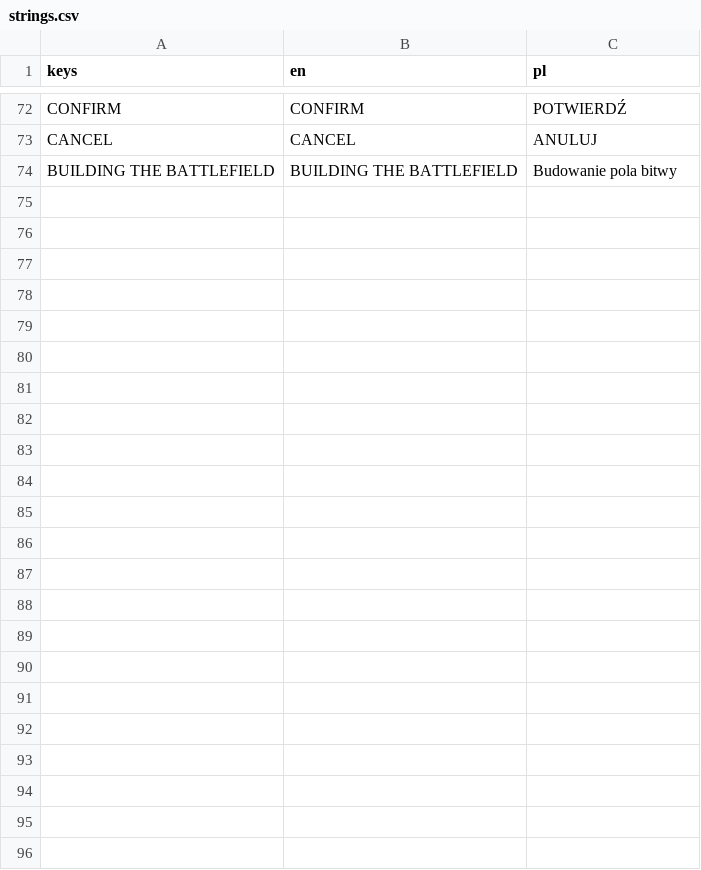
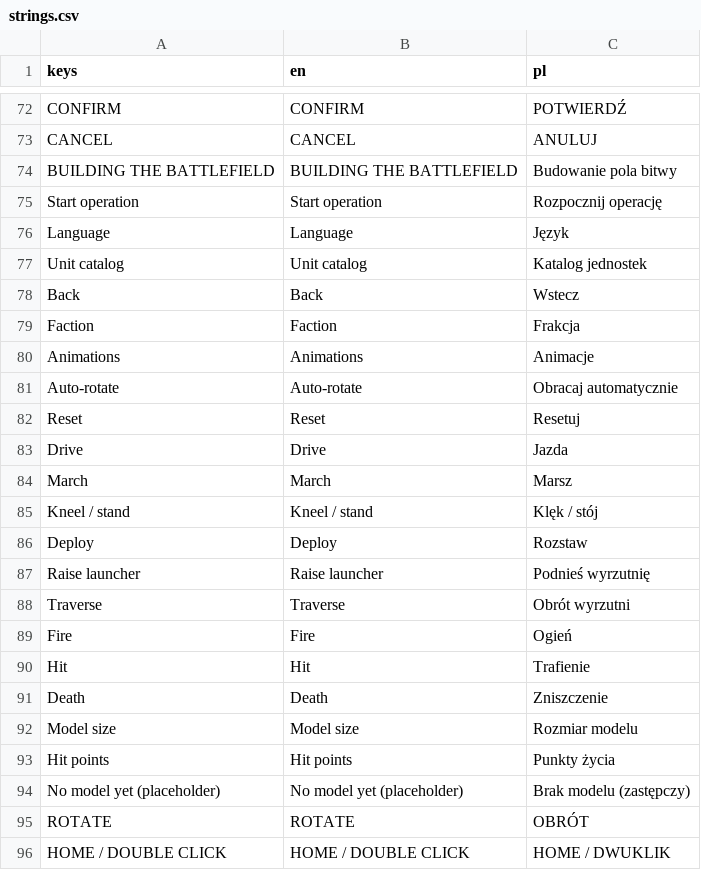
Before and after one commit to dawidczarczynski/eastern-flank, a CSV file: assets/i18n/strings.csv, drawn as a sheet; only a part is shown, gaps mark what is left out.

```diff
--- a/assets/i18n/strings.csv
+++ b/assets/i18n/strings.csv
@@ -74 +74,23 @@ CANCEL,CANCEL,ANULUJ
 BUILDING THE BATTLEFIELD,BUILDING THE BATTLEFIELD,Budowanie pola bitwy
+Start operation,Start operation,Rozpocznij operację
+Language,Language,Język
+Unit catalog,Unit catalog,Katalog jednostek
+Back,Back,Wstecz
+Faction,Faction,Frakcja
+Animations,Animations,Animacje
+Auto-rotate,Auto-rotate,Obracaj automatycznie
+Reset,Reset,Resetuj
+Drive,Drive,Jazda
+March,March,Marsz
+Kneel / stand,Kneel / stand,Klęk / stój
+Deploy,Deploy,Rozstaw
+Raise launcher,Raise launcher,Podnieś wyrzutnię
+Traverse,Traverse,Obrót wyrzutni
+Fire,Fire,Ogień
+Hit,Hit,Trafienie
+Death,Death,Zniszczenie
+Model size,Model size,Rozmiar modelu
+Hit points,Hit points,Punkty życia
+No model yet (placeholder),No model yet (placeholder),Brak modelu (zastępczy)
+ROTATE,ROTATE,OBRÓT
+HOME / DOUBLE CLICK,HOME / DOUBLE CLICK,HOME / DWUKLIK
```
Also changed, not shown: 57 other files.
